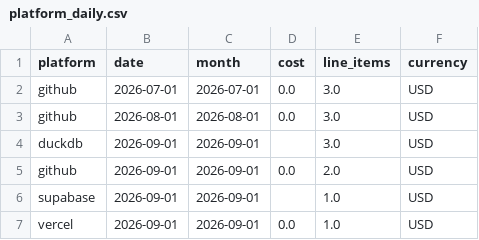
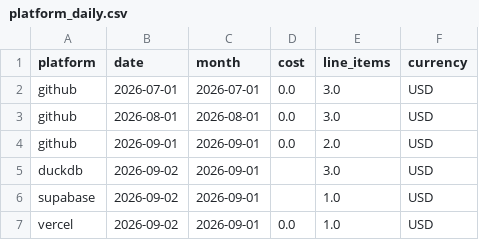
Before and after one commit to meghanabv19/cloud-cost-platform, a CSV file: dashboards/published/platform_daily.csv, drawn as a sheet.

```diff
--- a/dashboards/published/platform_daily.csv
+++ b/dashboards/published/platform_daily.csv
@@ -3,5 +3,5 @@ github,2026-07-01,2026-07-01,0.0,3.0,USD
 github,2026-08-01,2026-08-01,0.0,3.0,USD
-duckdb,2026-09-01,2026-09-01,,3.0,USD
 github,2026-09-01,2026-09-01,0.0,2.0,USD
-supabase,2026-09-01,2026-09-01,,1.0,USD
-vercel,2026-09-01,2026-09-01,0.0,1.0,USD
+duckdb,2026-09-02,2026-09-01,,3.0,USD
+supabase,2026-09-02,2026-09-01,,1.0,USD
+vercel,2026-09-02,2026-09-01,0.0,1.0,USD
```
Also changed, not shown: dashboards/published/application_breakdown.csv, dashboards/published/platform_meta.csv, 9 other files.
